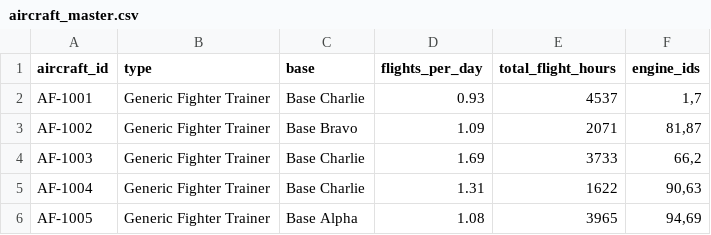
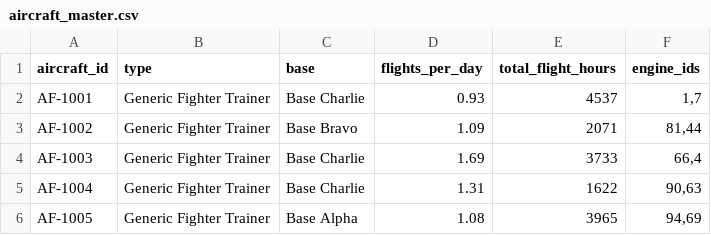
Before and after one commit to Shlok82/Vayu-Drishti, a CSV file: data/aircraft_master.csv, drawn as a sheet; only a part is shown.

```diff
--- a/data/aircraft_master.csv
+++ b/data/aircraft_master.csv
@@ -2,4 +2,4 @@ aircraft_id,type,base,flights_per_day,total_flight_hours,engine_ids
 AF-1001,Generic Fighter Trainer,Base Charlie,0.93,4537,"1,7"
-AF-1002,Generic Fighter Trainer,Base Bravo,1.09,2071,"81,87"
-AF-1003,Generic Fighter Trainer,Base Charlie,1.69,3733,"66,2"
+AF-1002,Generic Fighter Trainer,Base Bravo,1.09,2071,"81,44"
+AF-1003,Generic Fighter Trainer,Base Charlie,1.69,3733,"66,4"
 AF-1004,Generic Fighter Trainer,Base Charlie,1.31,1622,"90,63"
```
Also changed, not shown: data/maintenance_logs.csv, data/predictions.csv, 2 other files.
